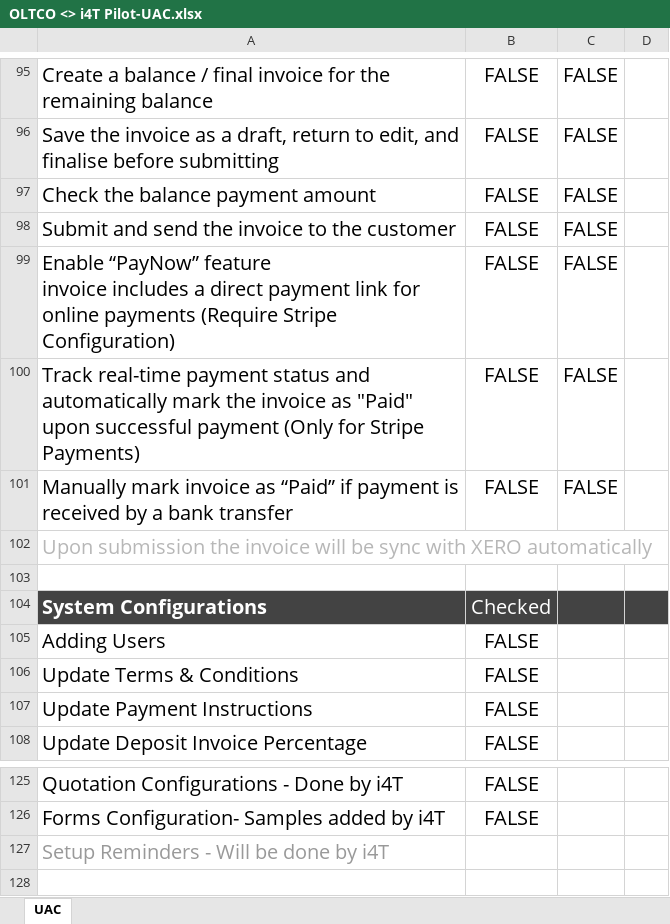
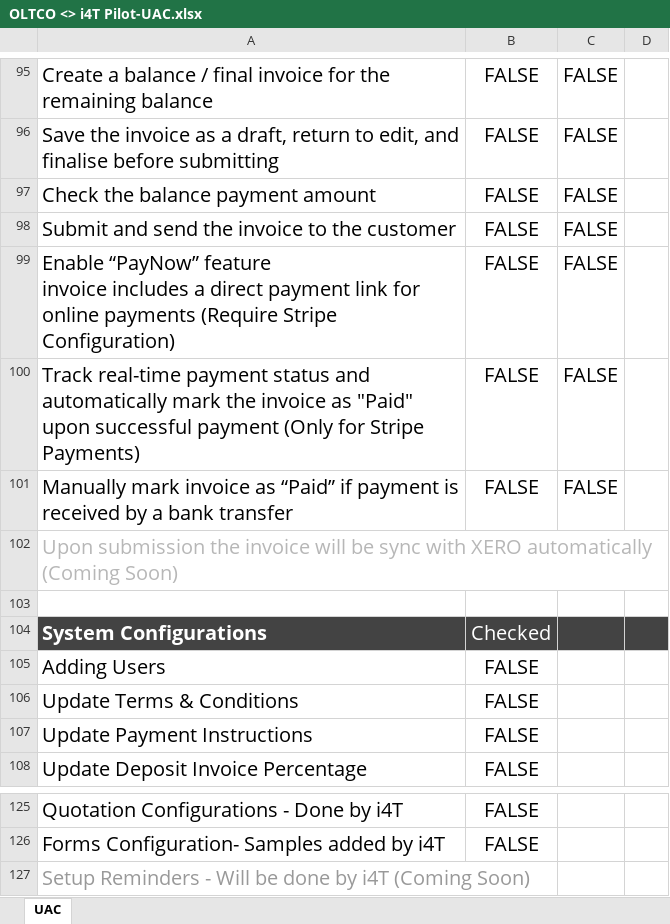
Before and after one commit to i4t-hub/public-content, an Excel workbook: user-guide/OLTCO <> i4T Pilot-UAC.xlsx, sheet UAC, drawn as a sheet; only a part is shown, gaps mark what is left out; values as stored, in another font and other column widths than the file's, no borders; the diff covers the shown part only; the diff names each change by its address in the sheet, - before the commit and + after, or states it on an @@ line.

```diff
--- a/user-guide/OLTCO <> i4T Pilot-UAC.xlsx (sheet UAC)
+++ b/user-guide/OLTCO <> i4T Pilot-UAC.xlsx (sheet UAC)
-A102: …XERO automatically
+A102: …XERO automatically (Coming Soon)
-A127: Setup Reminders - Will be done by i4T
+A127: Setup Reminders - Will be done by i4T (Coming Soon)
```
Also changed, not shown: 2 added rows, 2 removed rows and 6 edited cells elsewhere in this sheet.
